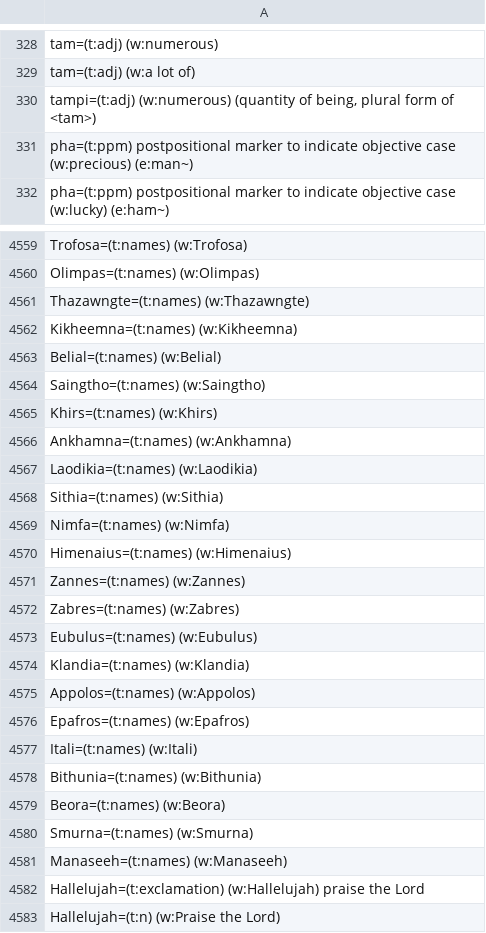
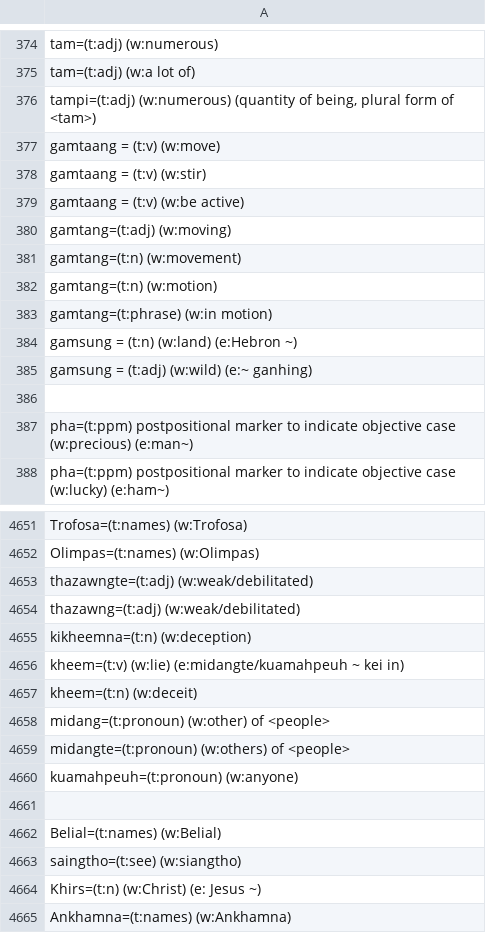
Before and after one commit to dalsuum/bible, a TSV file: cite/ctd-dev-main.tsv, drawn as a sheet; only a part is shown, gaps mark what is left out; the shorter side is filled out with more unchanged rows; the diff covers the shown part only.

```diff
--- a/cite/ctd-dev-main.tsv
+++ b/cite/ctd-dev-main.tsv
@@ -330,2 +376,12 @@ tam=(t:adj) (w:a lot of)
 tampi=(t:adj) (w:numerous) (quantity of being, plural form of <tam>)
+gamtaang = (t:v) (w:move)
+gamtaang = (t:v) (w:stir)
+gamtaang = (t:v) (w:be active)
+gamtang=(t:adj) (w:moving)
+gamtang=(t:n) (w:movement)
+gamtang=(t:n) (w:motion)
+gamtang=(t:phrase) (w:in motion)
+gamsung = (t:n) (w:land) (e:Hebron ~)
+gamsung = (t:adj) (w:wild) (e:~ ganhing)
+
 pha=(t:ppm) postpositional marker to indicate objective case (w:precious) (e:man~)
@@ -4560,7 +4652,14 @@ Trofosa=(t:names) (w:Trofosa)
 Olimpas=(t:names) (w:Olimpas)
-Thazawngte=(t:names) (w:Thazawngte)
-Kikheemna=(t:names) (w:Kikheemna)
+thazawngte=(t:adj) (w:weak/debilitated)
+thazawng=(t:adj) (w:weak/debilitated)
+kikheemna=(t:n) (w:deception)
+kheem=(t:v) (w:lie) (e:midangte/kuamahpeuh ~ kei in)
+kheem=(t:n) (w:deceit)
+midang=(t:pronoun) (w:other) of <people>
+midangte=(t:pronoun) (w:others) of <people>
+kuamahpeuh=(t:pronoun) (w:anyone)
+
 Belial=(t:names) (w:Belial)
-Saingtho=(t:names) (w:Saingtho)
-Khirs=(t:names) (w:Khirs)
+saingtho=(t:see) (w:siangtho)
+Khirs=(t:n) (w:Christ) (e: Jesus ~)
 Ankhamna=(t:names) (w:Ankhamna)
```
Also changed, not shown: 85 added rows, 2 moved rows and 11 edited cells elsewhere in this file, cite/ctd-noun-ni.tsv, 23 other files.
